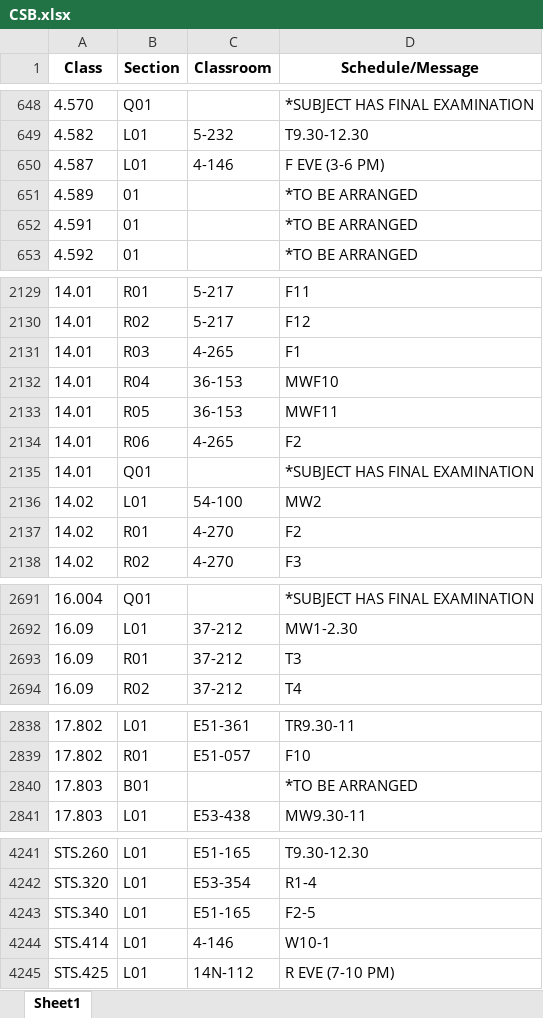
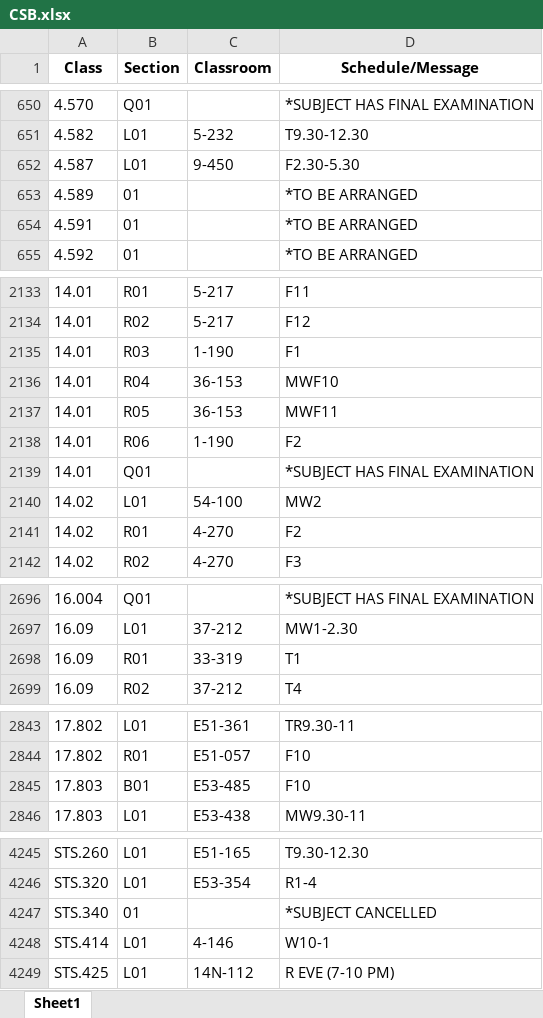
Before and after one commit to edfan/firehose, an Excel workbook: new_scripts/CSB.xlsx, sheet Sheet1, drawn as a sheet; only a part is shown, gaps mark what is left out; values as stored, in another font and other column widths than the file's, no borders; addresses are those after the commit; the diff covers the shown part only; the diff names each change by its address in the sheet, - before the commit and + after, or states it on an @@ line.

```diff
--- a/new_scripts/CSB.xlsx (sheet Sheet1)
+++ b/new_scripts/CSB.xlsx (sheet Sheet1)
-C652 (Classroom): 4-146
+C652 (Classroom): 9-450
-D652 (Schedule/Message): F EVE (3-6 PM)
+D652 (Schedule/Message): F2.30-5.30
-C2135 (Classroom): 4-265
+C2135 (Classroom): 1-190
-C2138 (Classroom): 4-265
+C2138 (Classroom): 1-190
-C2698 (Classroom): 37-212
+C2698 (Classroom): 33-319
-D2698 (Schedule/Message): T3
+D2698 (Schedule/Message): T1
-C2845 (Classroom): (empty)
+C2845 (Classroom): E53-485
-D2845 (Schedule/Message): *TO BE ARRANGED
+D2845 (Schedule/Message): F10
-B4247 (Section): L01
+B4247 (Section): 01
-C4247 (Classroom): E51-165
+C4247 (Classroom): (empty)
-D4247 (Schedule/Message): F2-5
+D4247 (Schedule/Message): *SUBJECT CANCELLED
```
Also changed, not shown: 5 added rows, 1 removed row and 27 edited cells elsewhere in this sheet, 6 other files.
